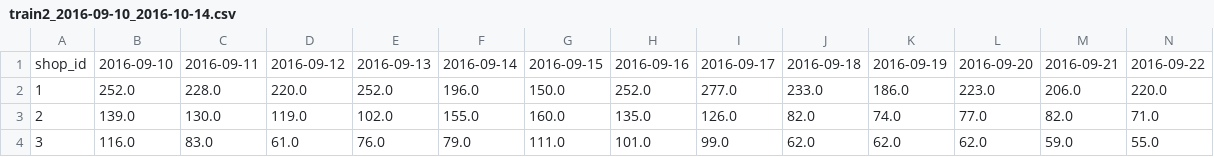
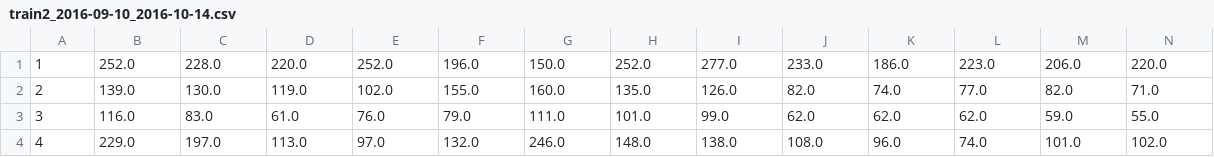
Before and after one commit to ljt270864457/koubei, a CSV file: data/train2_2016-09-10_2016-10-14.csv, drawn as a sheet; only a part is shown; the shorter side is filled out with more unchanged rows; rows hold the shown columns only; the diff names each change by its address in the sheet, - before the commit and + after, or states it on an @@ line.

```diff
--- a/data/train2_2016-09-10_2016-10-14.csv
+++ b/data/train2_2016-09-10_2016-10-14.csv
-row 1: shop_id | 2016-09-10 | 2016-09-11 | 2016-09-12 | 2016-09-13 | 2016-09-14 | 2016-09-15 | 2016-09-16 | 2016-09-17 | 2016-09-18 | 2016-09-19 | 2016-09-20 | 2016-09-21 | 2016-09-22
```
Also changed, not shown: data/test_2016-09-27_2016-10-31.csv, data/train1_2016-09-20_2016-10-24.csv, 5 other files.
